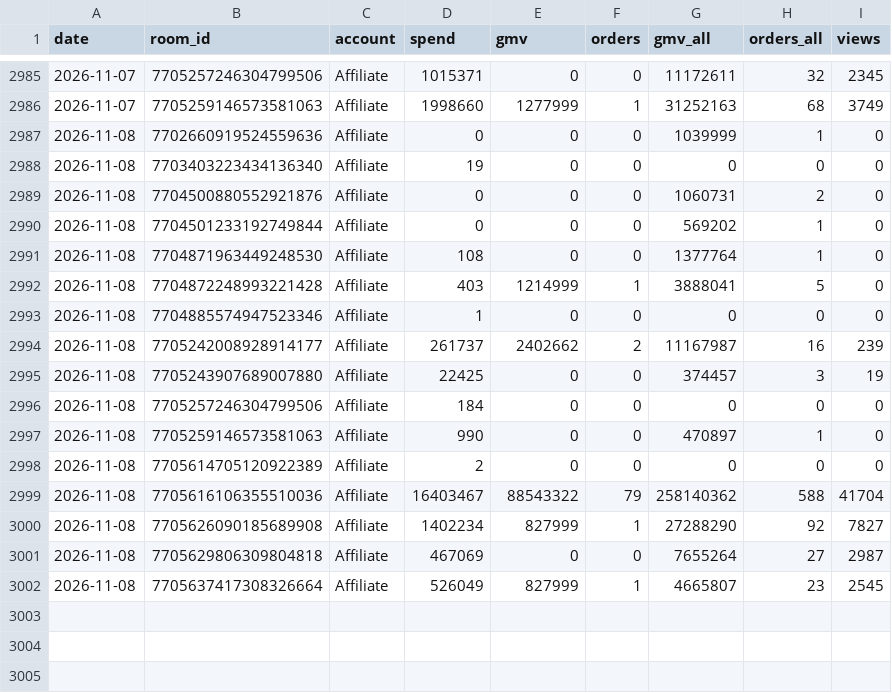
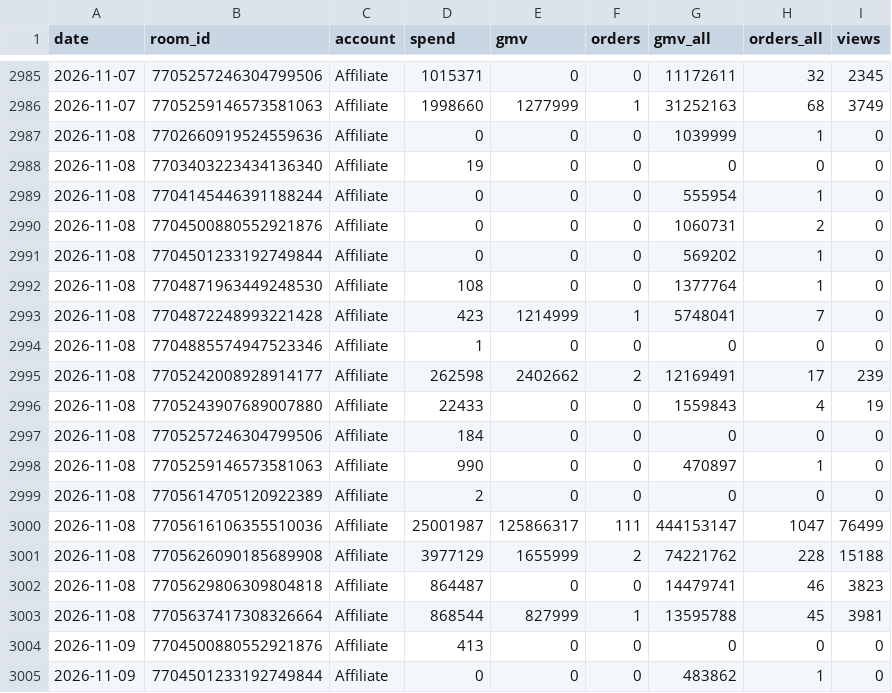
Before and after one commit to vynguyen-HO/ezs-dashboard, a CSV file: media/data/tiktok_live_daily.csv, drawn as a sheet; only a part is shown, gaps mark what is left out; the diff covers the shown part only.

```diff
--- a/media/data/tiktok_live_daily.csv
+++ b/media/data/tiktok_live_daily.csv
@@ -2988,2 +2988,3 @@ date,room_id,account,spend,gmv,orders,gmv_all,orders_all,views
 2026-11-08,7703403223434136340,Affiliate,19,0,0,0,0,0
+2026-11-08,7704145446391188244,Affiliate,0,0,0,555954,1,0
 2026-11-08,7704500880552921876,Affiliate,0,0,0,1060731,2,0
@@ -2991,6 +2992,6 @@ date,room_id,account,spend,gmv,orders,gmv_all,orders_all,views
 2026-11-08,7704871963449248530,Affiliate,108,0,0,1377764,1,0
-2026-11-08,7704872248993221428,Affiliate,403,1214999,1,3888041,5,0
+2026-11-08,7704872248993221428,Affiliate,423,1214999,1,5748041,7,0
 2026-11-08,7704885574947523346,Affiliate,1,0,0,0,0,0
-2026-11-08,7705242008928914177,Affiliate,261737,2402662,2,11167987,16,239
-2026-11-08,7705243907689007880,Affiliate,22425,0,0,374457,3,19
+2026-11-08,7705242008928914177,Affiliate,262598,2402662,2,12169491,17,239
+2026-11-08,7705243907689007880,Affiliate,22433,0,0,1559843,4,19
 2026-11-08,7705257246304799506,Affiliate,184,0,0,0,0,0
@@ -2998,5 +2999,7 @@ date,room_id,account,spend,gmv,orders,gmv_all,orders_all,views
 2026-11-08,7705614705120922389,Affiliate,2,0,0,0,0,0
-2026-11-08,7705616106355510036,Affiliate,16403467,88543322,79,258140362,588,41704
-2026-11-08,7705626090185689908,Affiliate,1402234,827999,1,27288290,92,7827
-2026-11-08,7705629806309804818,Affiliate,467069,0,0,7655264,27,2987
-2026-11-08,7705637417308326664,Affiliate,526049,827999,1,4665807,23,2545
+2026-11-08,7705616106355510036,Affiliate,25001987,125866317,111,444153147,1047,76499
+2026-11-08,7705626090185689908,Affiliate,3977129,1655999,2,74221762,228,15188
+2026-11-08,7705629806309804818,Affiliate,864487,0,0,14479741,46,3823
+2026-11-08,7705637417308326664,Affiliate,868544,827999,1,13595788,45,3981
+2026-11-09,7704500880552921876,Affiliate,413,0,0,0,0,0
+2026-11-09,7704501233192749844,Affiliate,0,0,0,483862,1,0
```
Also changed, not shown: 14 added rows elsewhere in this file, media/data/campaign_daily.csv, media/data/tiktok_lives.csv, 11 other files.
